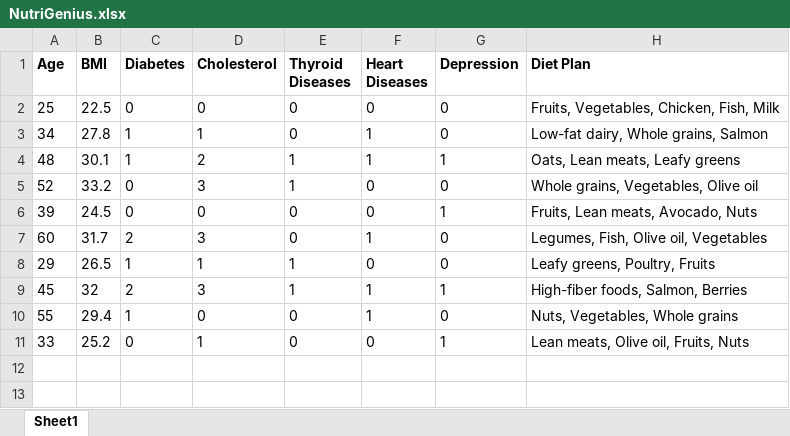
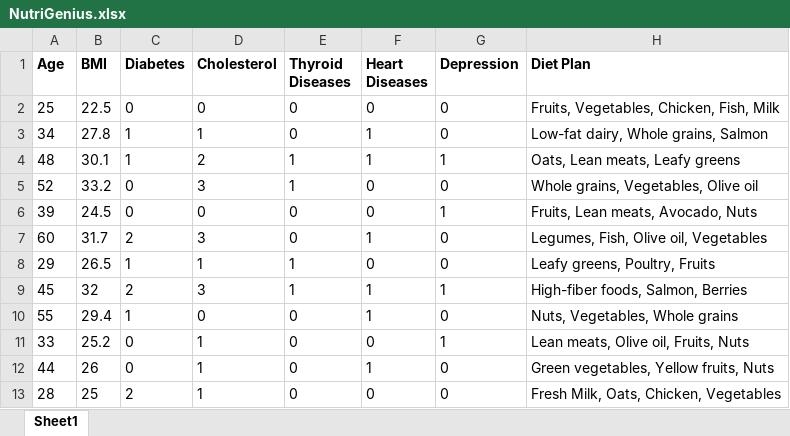
Before and after one commit to Hassha11/NutriGenius, an Excel workbook: nutrigenius/src/Components/Assets/NutriGenius.xlsx, sheet Sheet1, drawn as a sheet; values as stored, in another font and other column widths than the file's, no borders; the diff names each change by its address in the sheet, - before the commit and + after, or states it on an @@ line.

```diff
--- a/nutrigenius/src/Components/Assets/NutriGenius.xlsx (sheet Sheet1)
+++ b/nutrigenius/src/Components/Assets/NutriGenius.xlsx (sheet Sheet1)
+row 12: 44 | 26 | 0 | 1 | 0 | 1 | 0 | Green vegetables, Yellow fruits, Nuts
+row 13: 28 | 25 | 2 | 1 | 0 | 0 | 0 | Fresh Milk, Oats, Chicken, Vegetables
```
Also changed, not shown: 20 other files.
